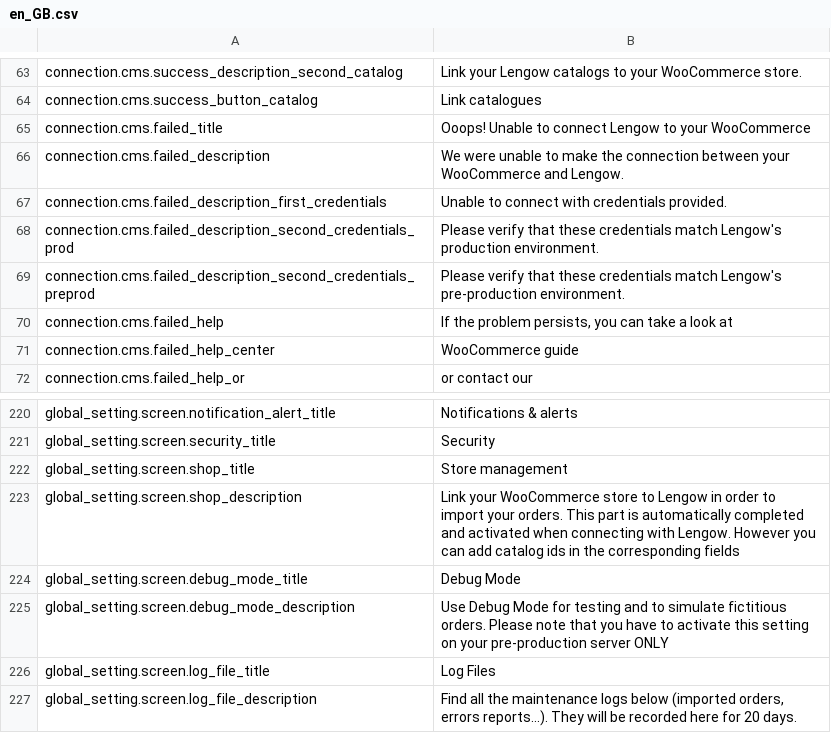
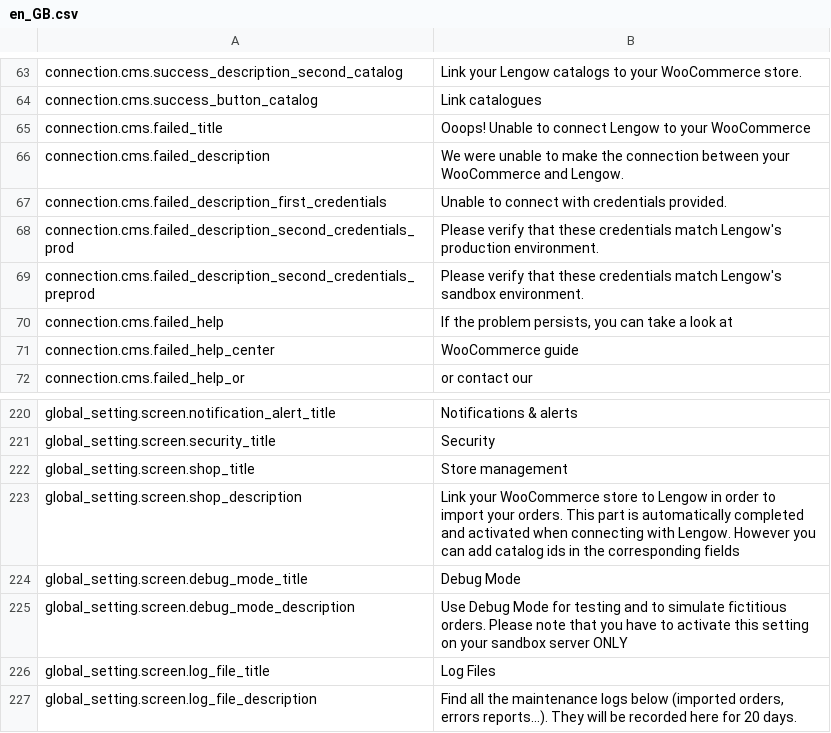
Before and after one commit to lengow/plugin-woocommerce, a CSV file: translations/en_GB.csv, drawn as a sheet; only a part is shown, gaps mark what is left out.

```diff
--- a/translations/en_GB.csv
+++ b/translations/en_GB.csv
@@ -68,3 +68,3 @@ connection.cms.failed_description_first_credentials|Unable to connect with crede
 connection.cms.failed_description_second_credentials_prod|Please verify that these credentials match Lengow's production environment.
-connection.cms.failed_description_second_credentials_preprod|Please verify that these credentials match Lengow's pre-production environment.
+connection.cms.failed_description_second_credentials_preprod|Please verify that these credentials match Lengow's sandbox environment.
 connection.cms.failed_help|If the problem persists, you can take a look at
@@ -224,3 +224,3 @@ global_setting.screen.shop_description|Link your WooCommerce store to Lengow in
 global_setting.screen.debug_mode_title|Debug Mode
-global_setting.screen.debug_mode_description|Use Debug Mode for testing and to simulate fictitious orders. Please note that you have to activate this setting on your pre-production server ONLY
+global_setting.screen.debug_mode_description|Use Debug Mode for testing and to simulate fictitious orders. Please note that you have to activate this setting on your sandbox server ONLY
 global_setting.screen.log_file_title|Log Files
```
Also changed, not shown: translations/fr_FR.csv, 4 other files.
